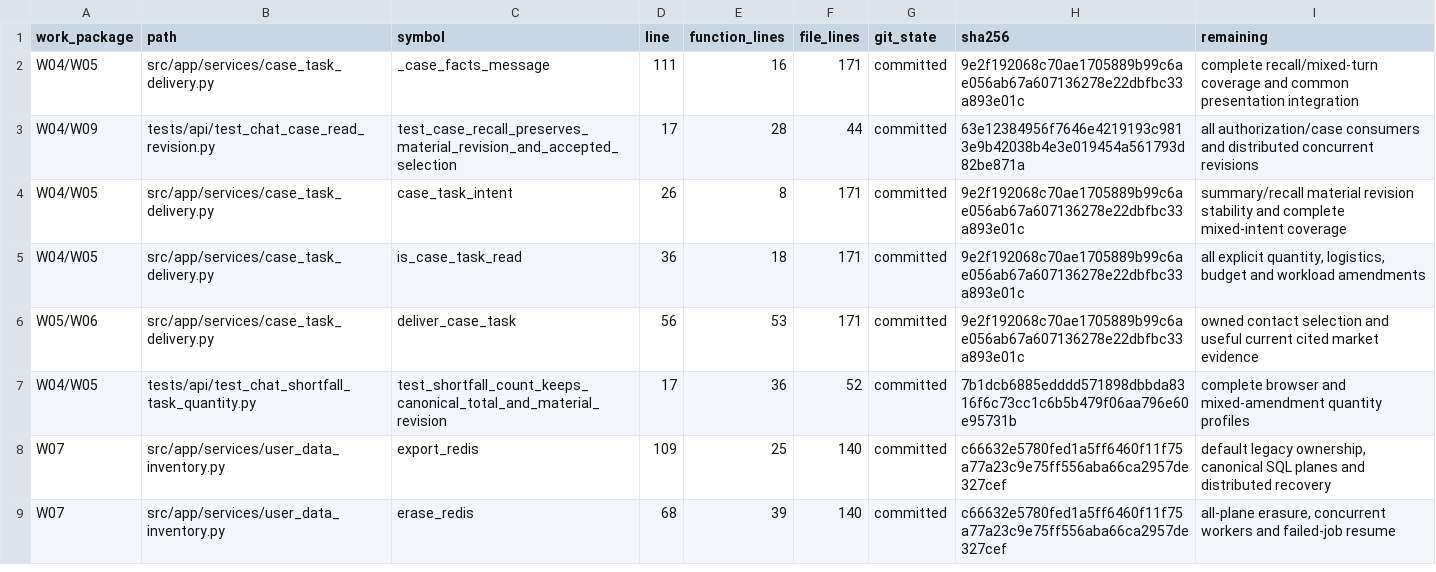
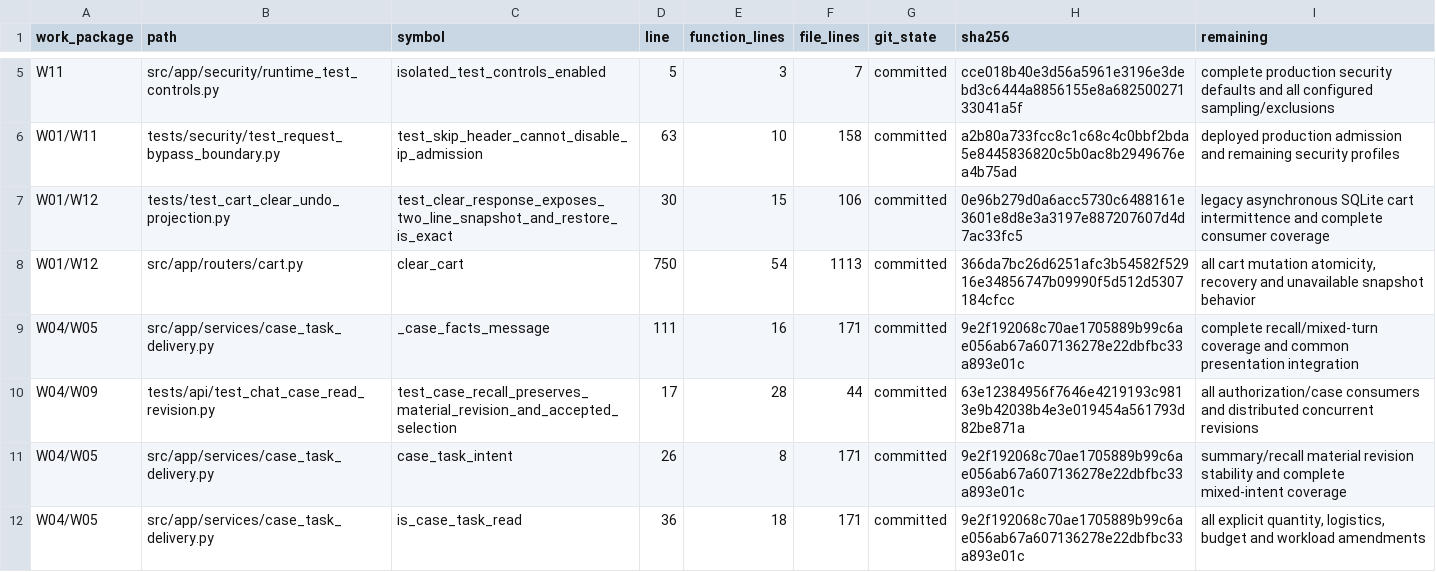
Before and after one commit to lkjalop/ShopSquire, a CSV file: docs/audits/2026-10-21-continued-source-map.csv, drawn as a sheet; only a part is shown, gaps mark what is left out; the shorter side is filled out with more unchanged rows; the diff covers the shown part only; the diff names each change by its address in the sheet, - before the commit and + after, or states it on an @@ line.

Commit message:
Record complete fresh-shop browser ledger and bounded API, ownership and cart progress

```diff
--- a/docs/audits/2026-10-21-continued-source-map.csv
+++ b/docs/audits/2026-10-21-continued-source-map.csv
+row 5: W11 | src/app/security/runtime_test_controls.py | isolated_test_controls_enabled | 5 | 3 | 7 | committed | cce018b40e3d56a5961e3196e3debd3c6444a8856155e8a68250027133041a5f | complete production security defaults and all configured sampling/exclusions
+row 6: W01/W11 | tests/security/test_request_bypass_boundary.py | test_skip_header_cannot_disable_ip_admission | 63 | 10 | 158 | committed | a2b80a733fcc8c1c68c4c0bbf2bda5e8445836820c5b0ac8b2949676ea4b75ad | deployed production admission and remaining security profiles
+row 7: W01/W12 | tests/test_cart_clear_undo_projection.py | test_clear_response_exposes_two_line_snapshot_and_restore_is_exact | 30 | 15 | 106 | committed | 0e96b279d0a6acc5730c6488161e3601e8d8e3a3197e887207607d4d7ac33fc5 | legacy asynchronous SQLite cart intermittence and complete consumer coverage
+row 8: W01/W12 | src/app/routers/cart.py | clear_cart | 750 | 54 | 1113 | committed | 366da7bc26d6251afc3b54582f52916e34856747b09990f5d512d5307184cfcc | all cart mutation atomicity, recovery and unavailable snapshot behavior
```
Also changed, not shown: 3 added rows and 11 edited cells elsewhere in this file, docs/audits/2026-10-21-continued-file-inventory.csv, 3 other files.
